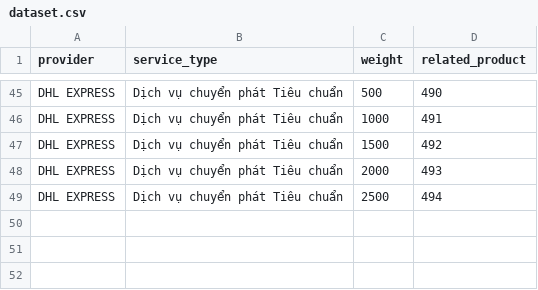
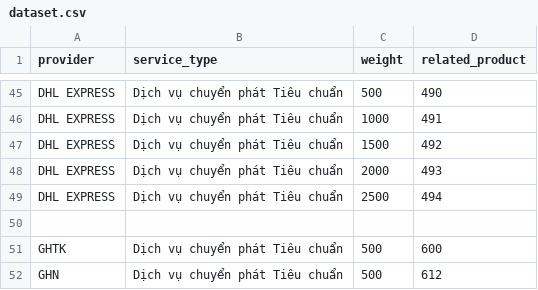
Before and after one commit to KizunaYuuki/LuanVan-project, a CSV file: backend/src/python/dataset.csv, drawn as a sheet; only a part is shown, gaps mark what is left out; the diff names each change by its address in the sheet, - before the commit and + after, or states it on an @@ line.

Commit message:
#0 FIX FE + DATA

```diff
--- a/backend/src/python/dataset.csv
+++ b/backend/src/python/dataset.csv
+row 50: (empty)
+row 51: GHTK | Dịch vụ chuyển phát Tiêu chuẩn | 500 | 600
+row 52: GHN | Dịch vụ chuyển phát Tiêu chuẩn | 500 | 612
```
Also changed, not shown: 2 other files.
